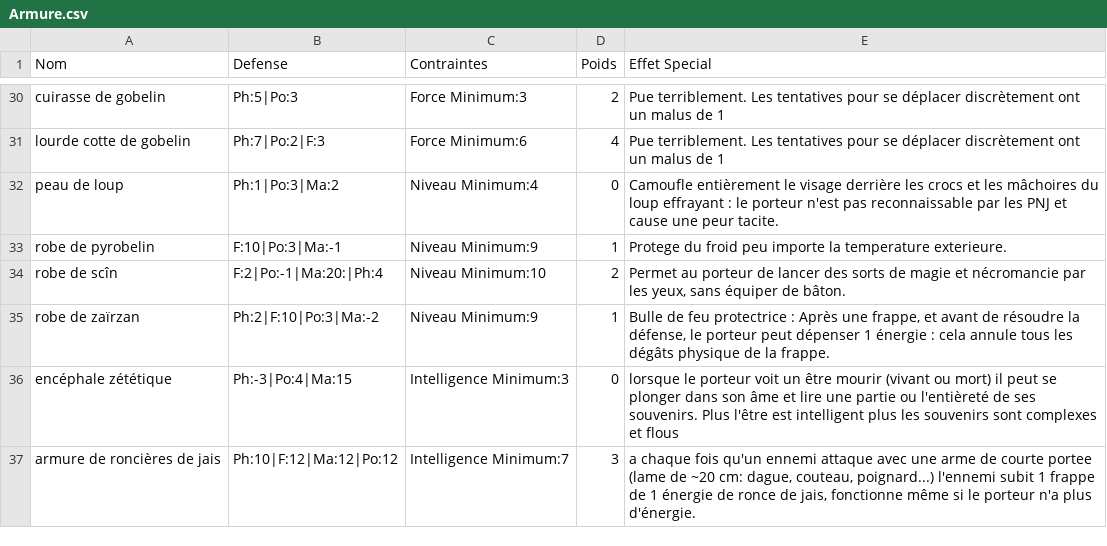
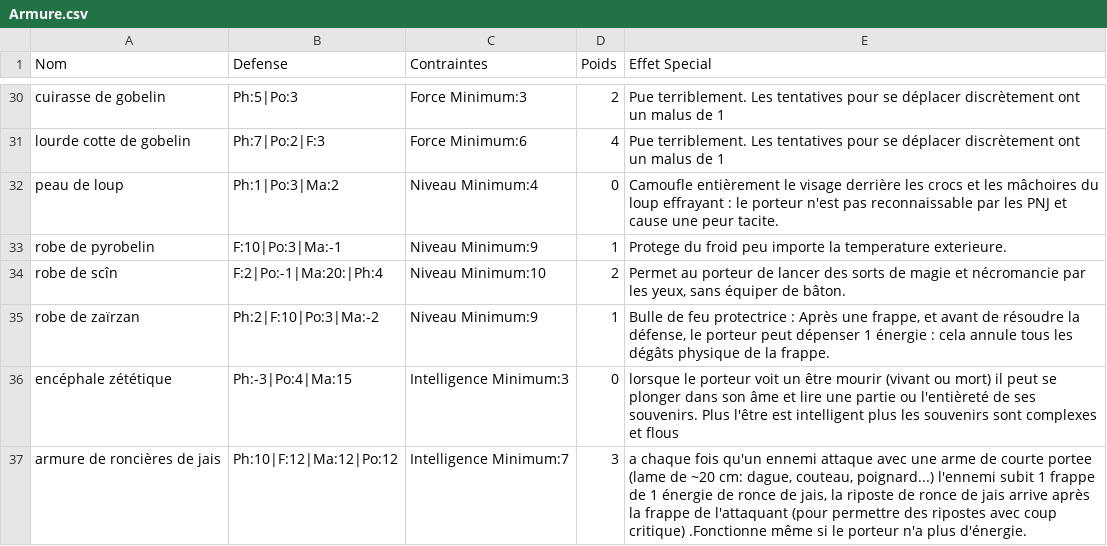
Before and after one commit to EmileLevast/DarkSoulManager, a CSV file: src/jvmMain/resources/Armure.csv, drawn as a sheet; only a part is shown, gaps mark what is left out.

Commit message:
[FEAT] precision capacite armure de ronciere

```diff
--- a/src/jvmMain/resources/Armure.csv
+++ b/src/jvmMain/resources/Armure.csv
@@ -36,2 +36,2 @@ robe de zaïrzan;Ph:2|F:10|Po:3|Ma:-2 ;Niveau Minimum:9;1;Bulle de feu protectri
 encéphale zététique;Ph:-3|Po:4|Ma:15 ;Intelligence Minimum:3;0;lorsque le porteur voit un être mourir (vivant ou mort) il peut se plonger dans son âme et lire une partie ou l'entièreté de ses souvenirs. Plus l'être est intelligent plus les souvenirs sont complexes et flous
-armure de roncières de jais;Ph:10|F:12|Ma:12|Po:12;Intelligence Minimum:7;3;a chaque fois qu'un ennemi attaque avec une arme de courte portee (lame de ~20 cm: dague, couteau, poignard...) l'ennemi subit 1 frappe de 1 énergie de ronce de jais, fonctionne même si le porteur n'a plus d'énergie.
+armure de roncières de jais;Ph:10|F:12|Ma:12|Po:12;Intelligence Minimum:7;3;a chaque fois qu'un ennemi attaque avec une arme de courte portee (lame de ~20 cm: dague, couteau, poignard...) l'ennemi subit 1 frappe de 1 énergie de ronce de jais, la riposte de ronce de jais arrive après la frappe de l'attaquant (pour permettre des ripostes avec coup critique) .Fonctionne même si le porteur n'a plus d'énergie.
```
